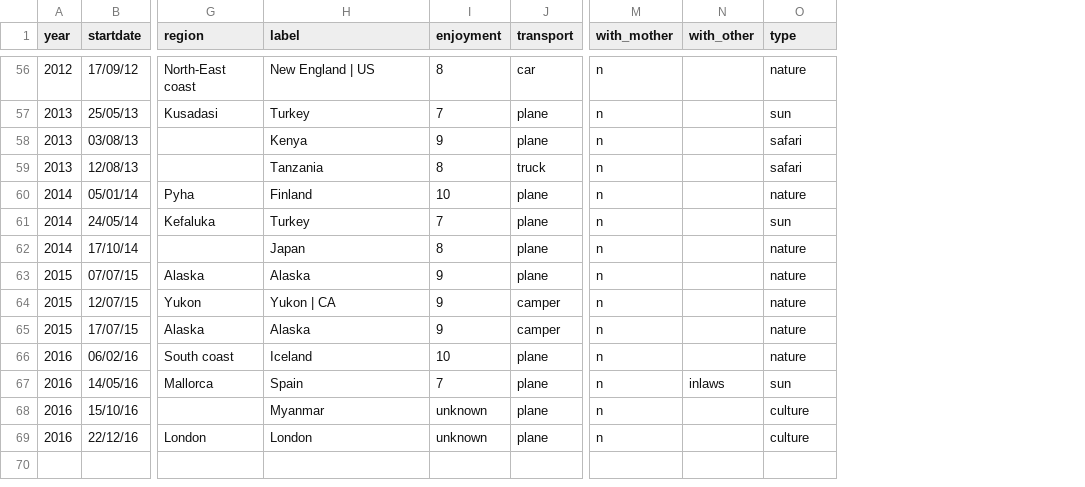
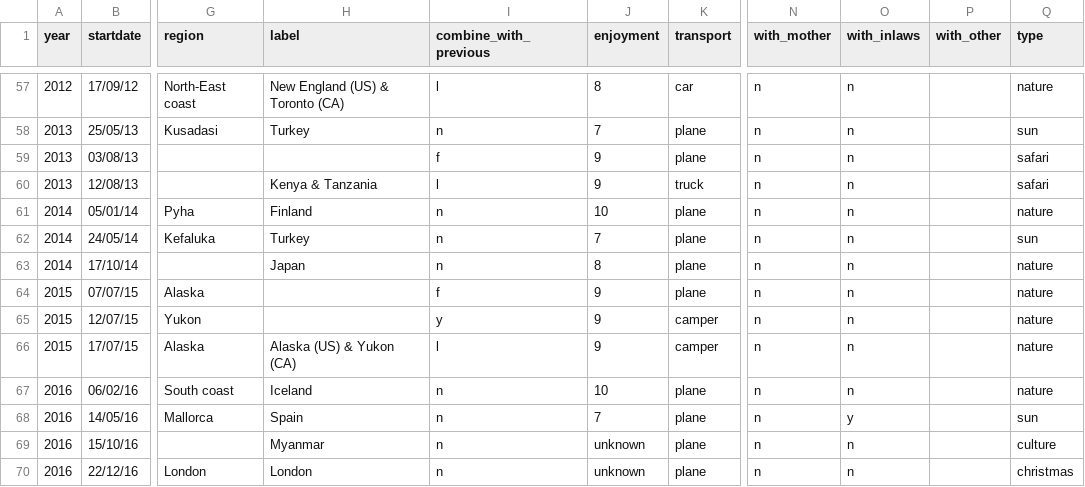
Before and after one commit to a1ip/datasketches, a CSV file: september/data/nadieh/vacations_nadieh.csv, drawn as a sheet; only a part is shown, gaps mark what is left out; addresses are those after the commit; the diff covers the shown part only; the diff names each change by its address in the sheet, - before the commit and + after, or states it on an @@ line.

```diff
--- a/september/data/nadieh/vacations_nadieh.csv
+++ b/september/data/nadieh/vacations_nadieh.csv
+column I (combine_with_previous), rows 57-70: l | n | f | l | n | n | n | f | y | l | n | n | n | n
+column O (with_inlaws), rows 57-70: n | n | n | n | n | n | n | n | n | n | n | y | n | n
-H57 (label): New England | US
+H57 (label): New England (US) & Toronto (CA)
-H59 (label): Kenya
+H59 (label): (empty)
-H60 (label): Tanzania
+H60 (label): Kenya & Tanzania
-J60 (enjoyment): 8
+J60 (enjoyment): 9
-H64 (label): Alaska
+H64 (label): (empty)
-H65 (label): Yukon | CA
+H65 (label): (empty)
-H66 (label): Alaska
+H66 (label): Alaska (US) & Yukon (CA)
-P68 (with_other): inlaws
+P68 (with_other): (empty)
-Q70 (type): culture
+Q70 (type): christmas
```
Also changed, not shown: 1 added row and 41 edited cells elsewhere in this file, 9 other files.
